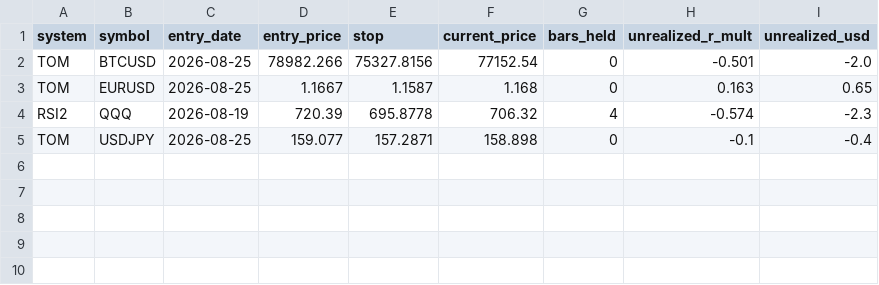
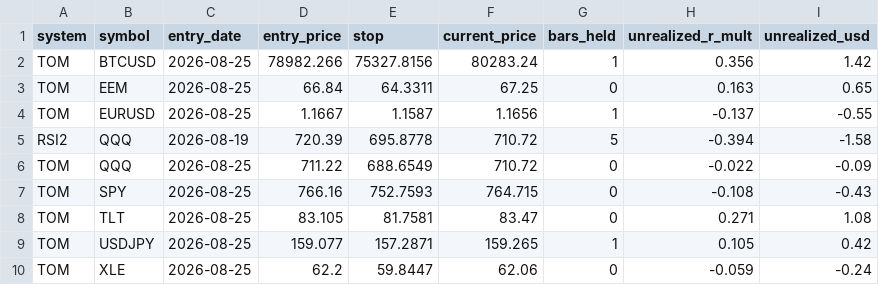
Before and after one commit to SmokeBellow/invest-tech, a CSV file: data/live/open_positions.csv, drawn as a sheet.

```diff
--- a/data/live/open_positions.csv
+++ b/data/live/open_positions.csv
@@ -1,5 +1,10 @@
 system,symbol,entry_date,entry_price,stop,current_price,bars_held,unrealized_r_mult,unrealized_usd
-TOM,BTCUSD,2026-08-25,78982.266,75327.8156,77152.54,0,-0.501,-2.0
-TOM,EURUSD,2026-08-25,1.1667,1.1587,1.168,0,0.163,0.65
-RSI2,QQQ,2026-08-19,720.39,695.8778,706.32,4,-0.574,-2.3
-TOM,USDJPY,2026-08-25,159.077,157.2871,158.898,0,-0.1,-0.4
+TOM,BTCUSD,2026-08-25,78982.266,75327.8156,80283.24,1,0.356,1.42
+TOM,EEM,2026-08-25,66.84,64.3311,67.25,0,0.163,0.65
+TOM,EURUSD,2026-08-25,1.1667,1.1587,1.1656,1,-0.137,-0.55
+RSI2,QQQ,2026-08-19,720.39,695.8778,710.72,5,-0.394,-1.58
+TOM,QQQ,2026-08-25,711.22,688.6549,710.72,0,-0.022,-0.09
+TOM,SPY,2026-08-25,766.16,752.7593,764.715,0,-0.108,-0.43
+TOM,TLT,2026-08-25,83.105,81.7581,83.47,0,0.271,1.08
+TOM,USDJPY,2026-08-25,159.077,157.2871,159.265,1,0.105,0.42
+TOM,XLE,2026-08-25,62.2,59.8447,62.06,0,-0.059,-0.24
```
Also changed, not shown: data/BTCUSD.csv, data/EURUSD.csv, 10 other files.
